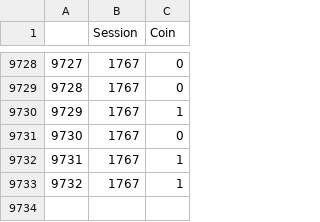
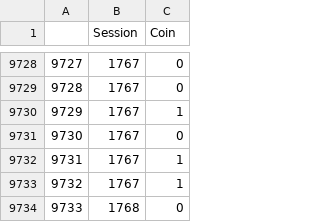
Before and after one commit to JavRoNu/tryout_actions, a CSV file: data/matrix.csv, drawn as a sheet; only a part is shown, gaps mark what is left out.

```diff
--- a/data/matrix.csv
+++ b/data/matrix.csv
@@ -9733 +9733,2 @@
 "9732",1767,1
+"9733",1768,0
```
Also changed, not shown: data/sesinfo.csv, 4 other files.
